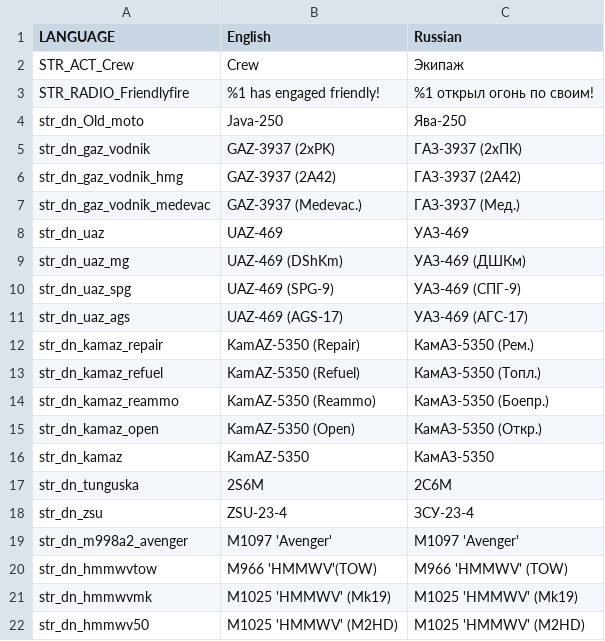
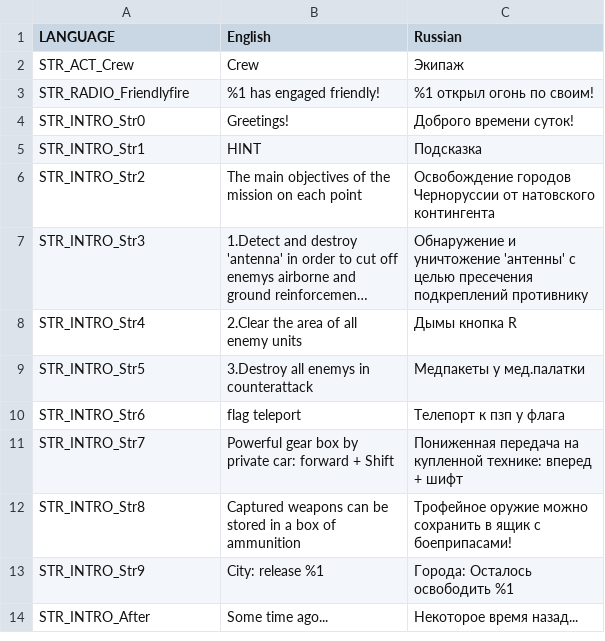
Before and after one commit to completely-burned/glowing-octo-shame-arma2, a CSV file: glowing-octo-shame-arma2/stringtable.csv, drawn as a sheet; only a part is shown; the shorter side is filled out with more unchanged rows; long unchanged cells end in …; the diff covers the shown part only.

Commit message:
str_dn не используется

```diff
--- a/glowing-octo-shame-arma2/stringtable.csv
+++ b/glowing-octo-shame-arma2/stringtable.csv
@@ -3,20 +3 @@ STR_ACT_Crew,"Crew","Экипаж"
 STR_RADIO_Friendlyfire,"%1 has engaged friendly!","%1 открыл огонь по своим!"
-str_dn_Old_moto,"Java-250","Ява-250"
-str_dn_gaz_vodnik,"GAZ-3937 (2хPK)","ГАЗ-3937 (2хПК)"
-str_dn_gaz_vodnik_hmg,"GAZ-3937 (2A42)","ГАЗ-3937 (2А42)"
-str_dn_gaz_vodnik_medevac,"GAZ-3937 (Medevac.)","ГАЗ-3937 (Мед.)"
-str_dn_uaz,"UAZ-469","УАЗ-469"
-str_dn_uaz_mg,"UAZ-469 (DShKm)","УАЗ-469 (ДШКм)"
-str_dn_uaz_spg,"UAZ-469 (SPG-9)","УАЗ-469 (СПГ-9)"
-str_dn_uaz_ags,"UAZ-469 (AGS-17)","УАЗ-469 (АГС-17)"
-str_dn_kamaz_repair,"KamAZ-5350 (Repair)","КамАЗ-5350 (Рем.)"
-str_dn_kamaz_refuel,"KamAZ-5350 (Refuel)","КамАЗ-5350 (Топл.)"
-str_dn_kamaz_reammo,"KamAZ-5350 (Reammo)","КамАЗ-5350 (Боепр.)"
-str_dn_kamaz_open,"KamAZ-5350 (Open)","КамАЗ-5350 (Откр.)"
-str_dn_kamaz,"KamAZ-5350","КамАЗ-5350"
-str_dn_tunguska,"2S6M","2С6М"
-str_dn_zsu,"ZSU-23-4","ЗСУ-23-4"
-str_dn_m998a2_avenger,"M1097 'Avenger'","M1097 'Avenger'"
-str_dn_hmmwvtow,"M966 'HMMWV'(TOW)","M966 'HMMWV' (TOW)"
-str_dn_hmmwvmk,"M1025 'HMMWV' (Mk19)","M1025 'HMMWV' (Mk19)"
-str_dn_hmmwv50,"M1025 'HMMWV' (M2HD)","M1025 'HMMWV' (M2HD)"
```
Also changed, not shown: 18 removed rows elsewhere in this file.
